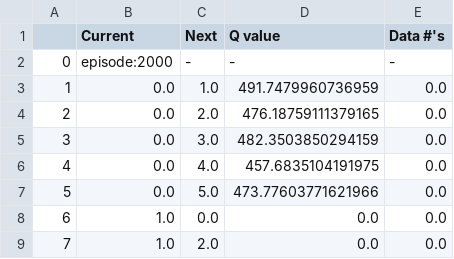
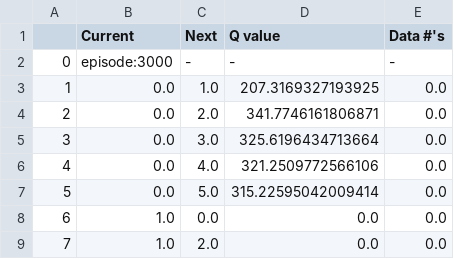
Before and after one commit to muysengly/UAV-Project, a CSV file: private/daesol/qtable.csv, drawn as a sheet; only a part is shown.

```diff
--- a/private/daesol/qtable.csv
+++ b/private/daesol/qtable.csv
@@ -1,8 +1,8 @@
 ,Current,Next,Q value,Data #'s
-0,episode:2000,-,-,-
-1,0.0,1.0,491.7479960736959,0.0
-2,0.0,2.0,476.18759111379165,0.0
-3,0.0,3.0,482.3503850294159,0.0
-4,0.0,4.0,457.6835104191975,0.0
-5,0.0,5.0,473.77603771621966,0.0
+0,episode:3000,-,-,-
+1,0.0,1.0,207.3169327193925,0.0
+2,0.0,2.0,341.7746161806871,0.0
+3,0.0,3.0,325.6196434713664,0.0
+4,0.0,4.0,321.2509772566106,0.0
+5,0.0,5.0,315.22595042009414,0.0
 6,1.0,0.0,0.0,0.0
```
Also changed, not shown: 2 other files.
